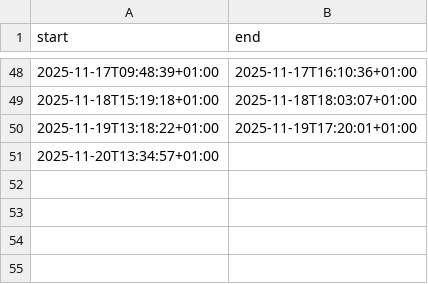
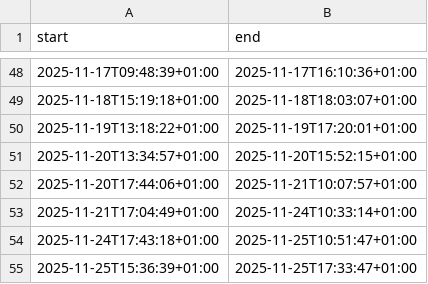
Before and after one commit to niplav/site, a CSV file: data/cuboid.csv, drawn as a sheet; only a part is shown, gaps mark what is left out.

```diff
--- a/data/cuboid.csv
+++ b/data/cuboid.csv
@@ -50,2 +50,6 @@ start,end
 2025-11-19T13:18:22+01:00,2025-11-19T17:20:01+01:00
-2025-11-20T13:34:57+01:00,
+2025-11-20T13:34:57+01:00,2025-11-20T15:52:15+01:00
+2025-11-20T17:44:06+01:00,2025-11-21T10:07:57+01:00
+2025-11-21T17:04:49+01:00,2025-11-24T10:33:14+01:00
+2025-11-24T17:43:18+01:00,2025-11-25T10:51:47+01:00
+2025-11-25T15:36:39+01:00,2025-11-25T17:33:47+01:00
```
Also changed, not shown: data/light.csv, data/mental.csv, 21 other files.
